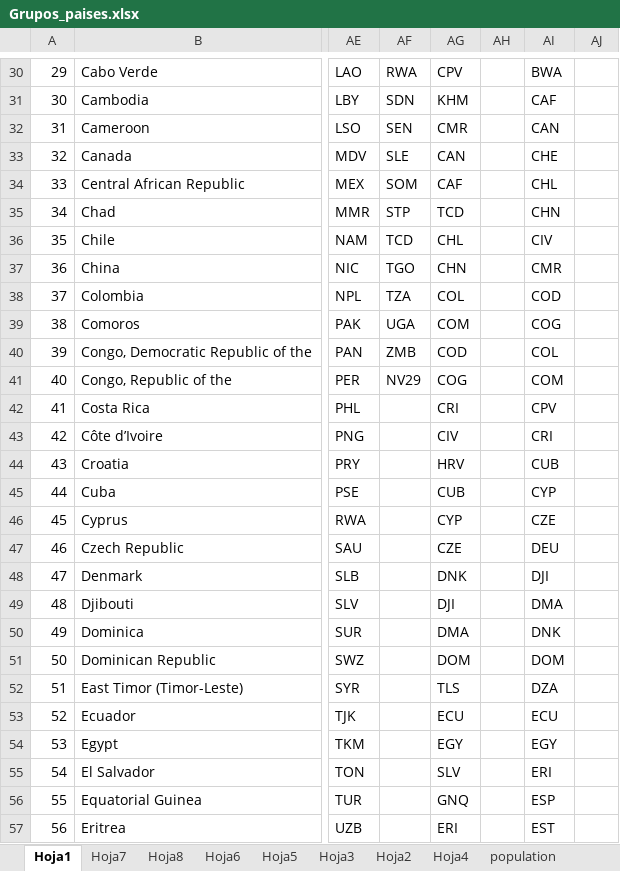
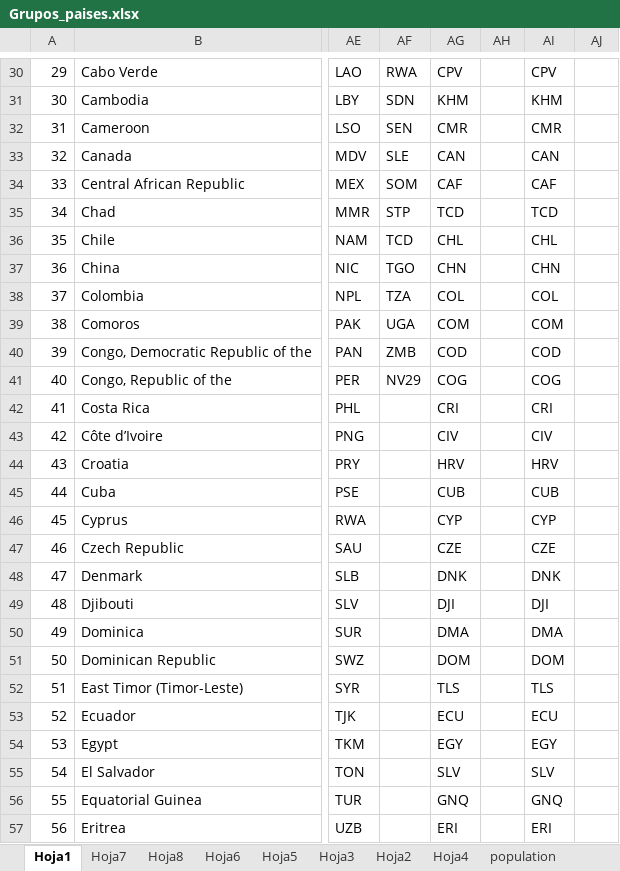
Before and after one commit to DanielPL15/appIndicadores, an Excel workbook: static/Grupos_paises.xlsx, sheet Hoja1, drawn as a sheet; only a part is shown, gaps mark what is left out; values as stored, in another font and other column widths than the file's, no borders; the diff covers the shown part only; the diff names each change by its address in the sheet, - before the commit and + after, or states it on an @@ line.

```diff
--- a/static/Grupos_paises.xlsx (sheet Hoja1)
+++ b/static/Grupos_paises.xlsx (sheet Hoja1)
-AI30: BWA
+AI30: CPV
-AI31: CAF
+AI31: KHM
-AI32: CAN
+AI32: CMR
-AI33: CHE
+AI33: CAN
-AI34: CHL
+AI34: CAF
-AI35: CHN
+AI35: TCD
-AI36: CIV
+AI36: CHL
-AI37: CMR
+AI37: CHN
-AI38: COD
+AI38: COL
-AI39: COG
+AI39: COM
-AI40: COL
+AI40: COD
-AI41: COM
+AI41: COG
-AI42: CPV
+AI42: CRI
-AI43: CRI
+AI43: CIV
-AI44: CUB
+AI44: HRV
-AI45: CYP
+AI45: CUB
-AI46: CZE
+AI46: CYP
-AI47: DEU
+AI47: CZE
-AI48: DJI
+AI48: DNK
-AI49: DMA
+AI49: DJI
-AI50: DNK
+AI50: DMA
-AI52: DZA
+AI52: TLS
-AI55: ERI
+AI55: SLV
-AI56: ESP
+AI56: GNQ
-AI57: EST
+AI57: ERI
```
Also changed, not shown: 196 edited cells and cell formats elsewhere in this sheet, static/filtros.xlsx.
